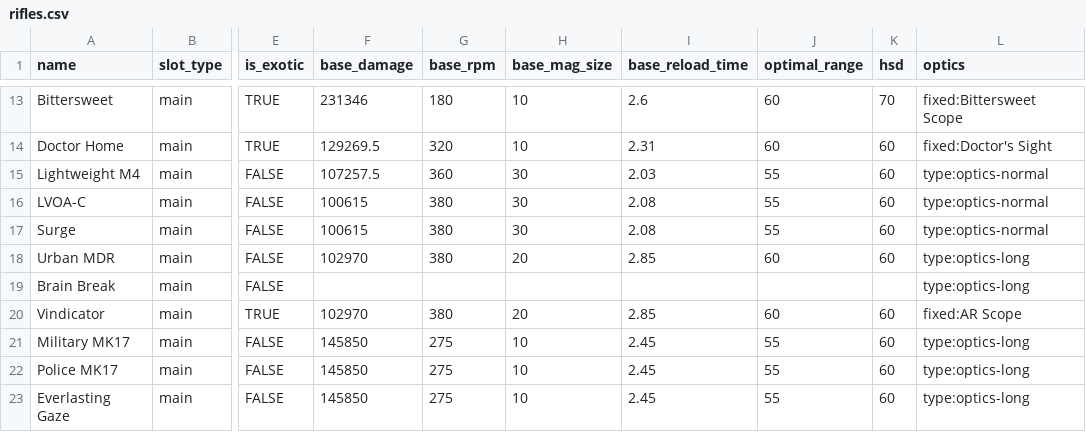
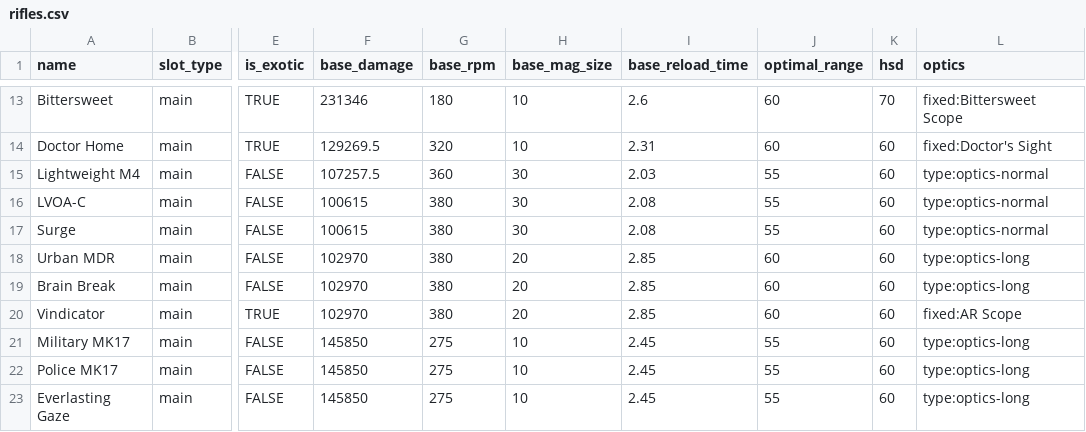
Before and after one commit to div2hub/data, a CSV file: weapons/rifles.csv, drawn as a sheet; only a part is shown, gaps mark what is left out; the diff names each change by its address in the sheet, - before the commit and + after, or states it on an @@ line.

```diff
--- a/weapons/rifles.csv
+++ b/weapons/rifles.csv
-F19 (base_damage): (empty)
+F19 (base_damage): 102970
-G19 (base_rpm): (empty)
+G19 (base_rpm): 380
-H19 (base_mag_size): (empty)
+H19 (base_mag_size): 20
-I19 (base_reload_time): (empty)
+I19 (base_reload_time): 2.85
-J19 (optimal_range): (empty)
+J19 (optimal_range): 60
-K19 (hsd): (empty)
+K19 (hsd): 60
```
Also changed, not shown: weapons/assault_rifles.csv, weapons/lmgs.csv, 5 other files.
